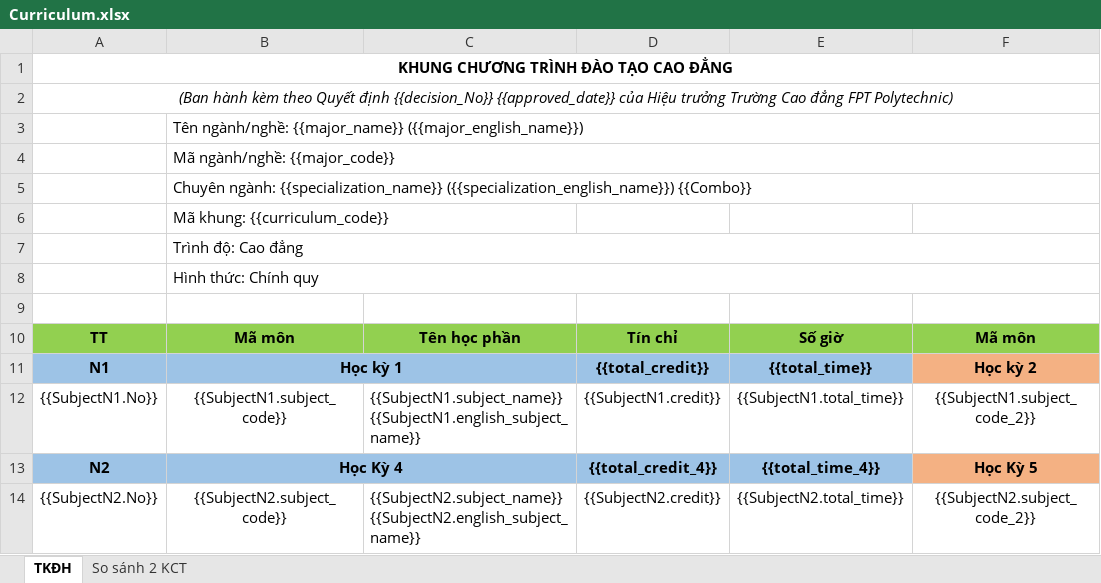
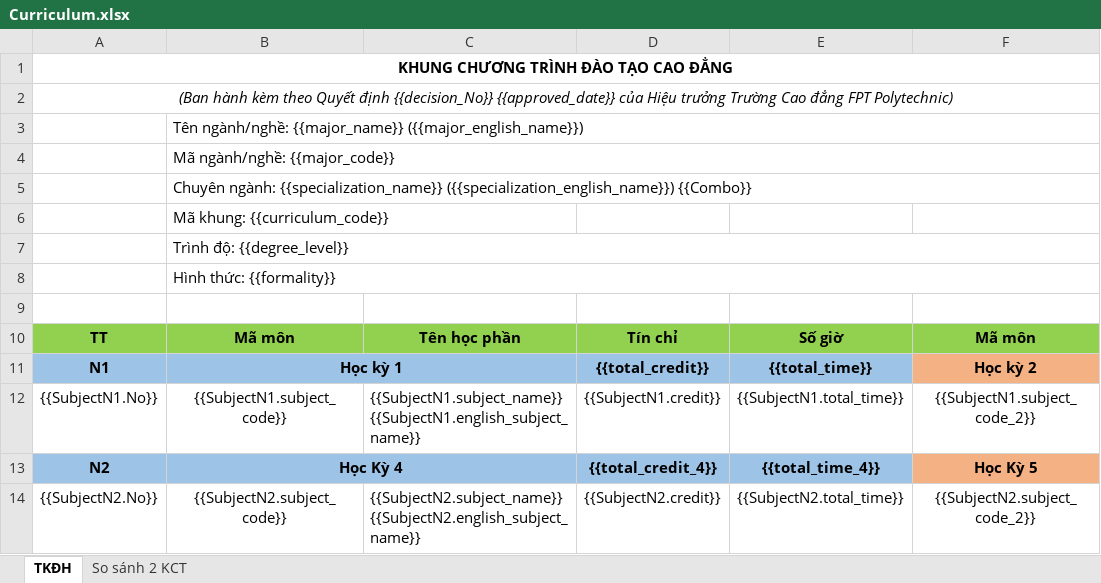
Before and after one commit to chuquan22/CurriculumManagementSystem_BE, an Excel workbook: CurriculumManagementSystemWebAPI/Curriculum.xlsx, sheet TKĐH, drawn as a sheet; only a part is shown; values as stored, in another font and other column widths than the file's, no borders; the diff names each change by its address in the sheet, - before the commit and + after, or states it on an @@ line.

Commit message:
fix curriculum subject

```diff
--- a/CurriculumManagementSystemWebAPI/Curriculum.xlsx (sheet TKĐH)
+++ b/CurriculumManagementSystemWebAPI/Curriculum.xlsx (sheet TKĐH)
-B7: Trình độ: Cao đẳng
+B7: Trình độ: {{degree_level}}
-B8: Hình thức: Chính quy
+B8: Hình thức: {{formality}}
```
Also changed, not shown: 16 other files.
